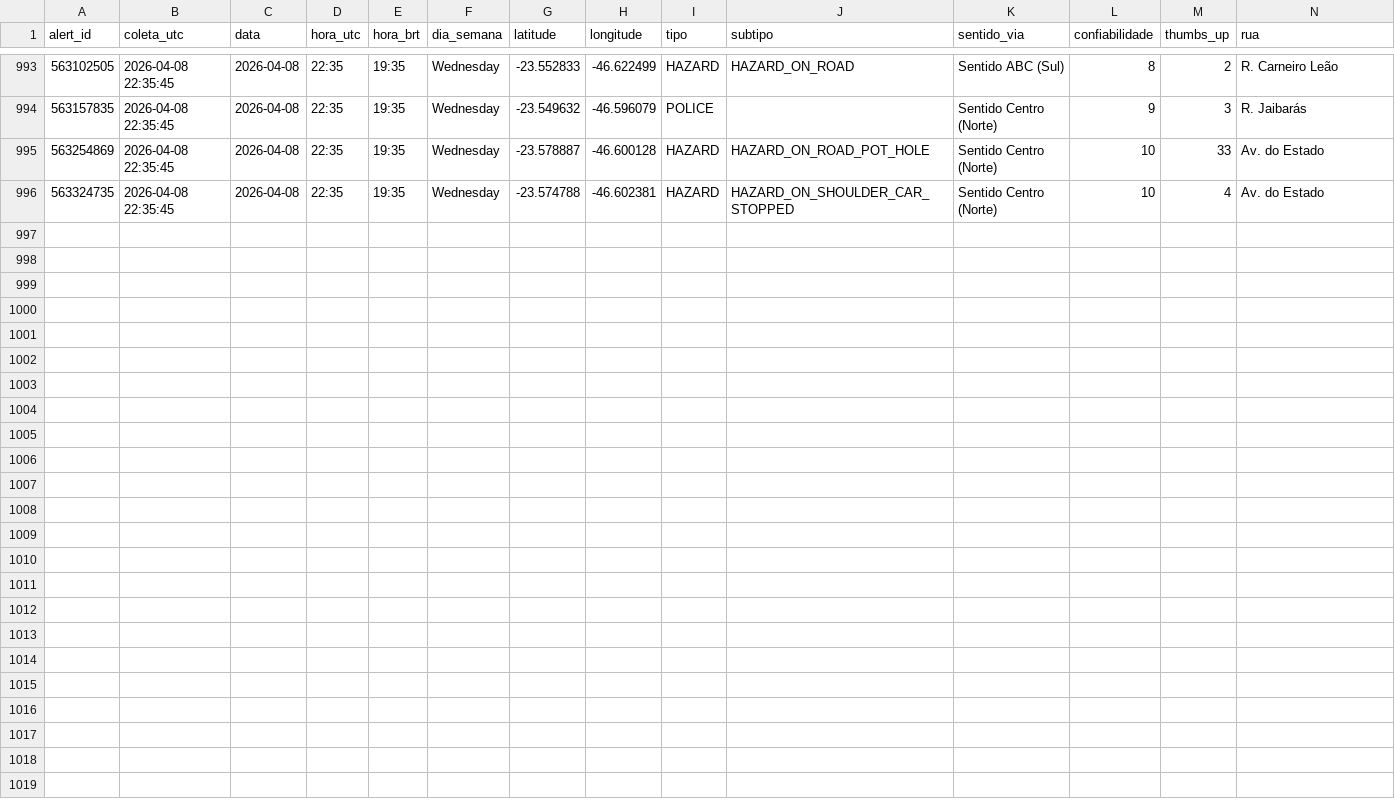
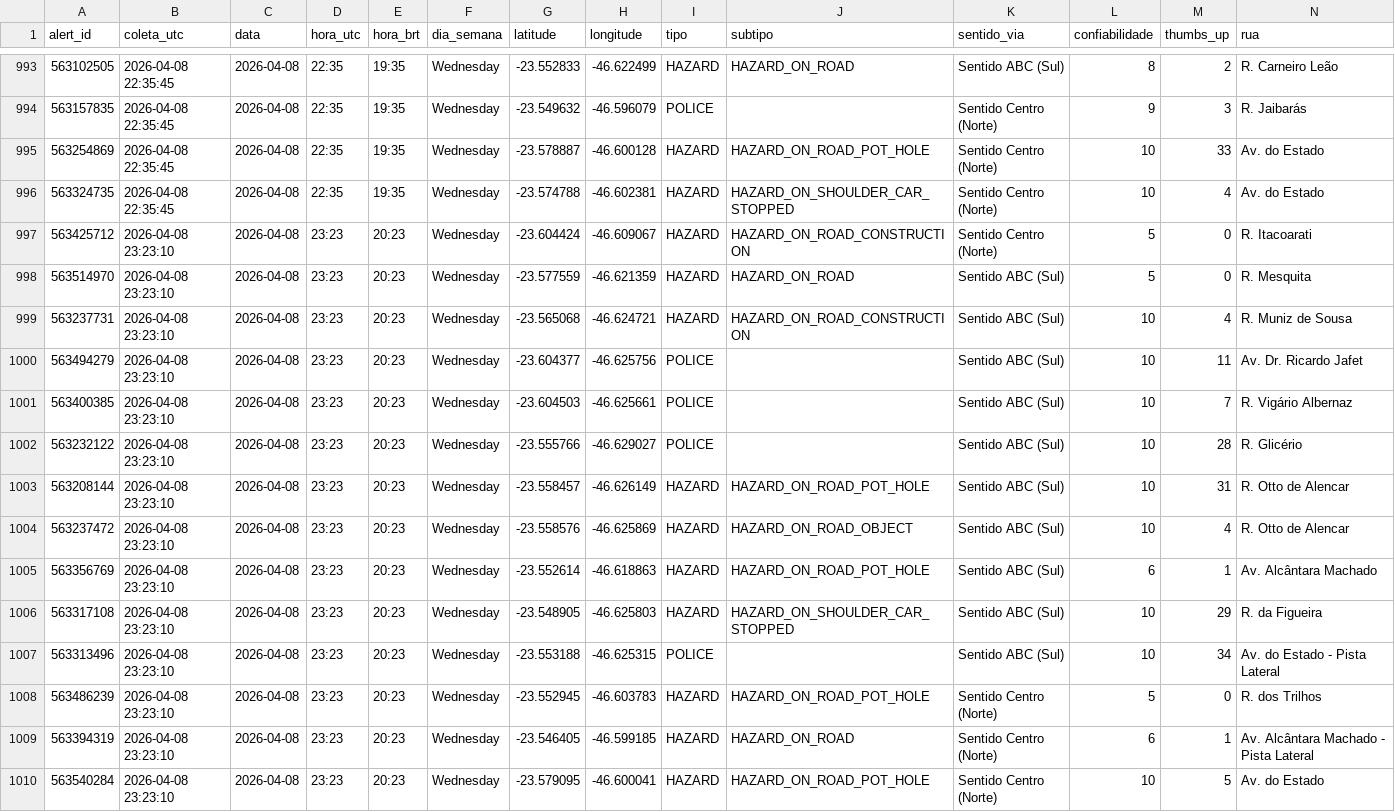
Before and after one commit to lemesbr/waze-alertas-av-estados, a CSV file: dados/alertas_waze.csv, drawn as a sheet; only a part is shown, gaps mark what is left out; rows hold the shown columns only; the diff names each change by its address in the sheet, - before the commit and + after, or states it on an @@ line.

```diff
--- a/dados/alertas_waze.csv
+++ b/dados/alertas_waze.csv
+row 997: 563425712 | 2026-04-08 23:23:10 | 2026-04-08 | 23:23 | 20:23 | Wednesday | -23.604424 | -46.609067 | HAZARD | HAZARD_ON_ROAD_CONSTRUCTION | Sentido Centro (Norte) | 5 | 0 | R. Itacoarati
+row 998: 563514970 | 2026-04-08 23:23:10 | 2026-04-08 | 23:23 | 20:23 | Wednesday | -23.577559 | -46.621359 | HAZARD | HAZARD_ON_ROAD | Sentido ABC (Sul) | 5 | 0 | R. Mesquita
+row 999: 563237731 | 2026-04-08 23:23:10 | 2026-04-08 | 23:23 | 20:23 | Wednesday | -23.565068 | -46.624721 | HAZARD | HAZARD_ON_ROAD_CONSTRUCTION | Sentido ABC (Sul) | 10 | 4 | R. Muniz de Sousa
+row 1000: 563494279 | 2026-04-08 23:23:10 | 2026-04-08 | 23:23 | 20:23 | Wednesday | -23.604377 | -46.625756 | POLICE |  | Sentido ABC (Sul) | 10 | 11 | Av. Dr. Ricardo Jafet
+row 1001: 563400385 | 2026-04-08 23:23:10 | 2026-04-08 | 23:23 | 20:23 | Wednesday | -23.604503 | -46.625661 | POLICE |  | Sentido ABC (Sul) | 10 | 7 | R. Vigário Albernaz
+row 1002: 563232122 | 2026-04-08 23:23:10 | 2026-04-08 | 23:23 | 20:23 | Wednesday | -23.555766 | -46.629027 | POLICE |  | Sentido ABC (Sul) | 10 | 28 | R. Glicério
+row 1003: 563208144 | 2026-04-08 23:23:10 | 2026-04-08 | 23:23 | 20:23 | Wednesday | -23.558457 | -46.626149 | HAZARD | HAZARD_ON_ROAD_POT_HOLE | Sentido ABC (Sul) | 10 | 31 | R. Otto de Alencar
+row 1004: 563237472 | 2026-04-08 23:23:10 | 2026-04-08 | 23:23 | 20:23 | Wednesday | -23.558576 | -46.625869 | HAZARD | HAZARD_ON_ROAD_OBJECT | Sentido ABC (Sul) | 10 | 4 | R. Otto de Alencar
+row 1005: 563356769 | 2026-04-08 23:23:10 | 2026-04-08 | 23:23 | 20:23 | Wednesday | -23.552614 | -46.618863 | HAZARD | HAZARD_ON_ROAD_POT_HOLE | Sentido ABC (Sul) | 6 | 1 | Av. Alcântara Machado
+row 1006: 563317108 | 2026-04-08 23:23:10 | 2026-04-08 | 23:23 | 20:23 | Wednesday | -23.548905 | -46.625803 | HAZARD | HAZARD_ON_SHOULDER_CAR_STOPPED | Sentido ABC (Sul) | 10 | 29 | R. da Figueira
+row 1007: 563313496 | 2026-04-08 23:23:10 | 2026-04-08 | 23:23 | 20:23 | Wednesday | -23.553188 | -46.625315 | POLICE |  | Sentido ABC (Sul) | 10 | 34 | Av. do Estado - Pista Lateral
+row 1008: 563486239 | 2026-04-08 23:23:10 | 2026-04-08 | 23:23 | 20:23 | Wednesday | -23.552945 | -46.603783 | HAZARD | HAZARD_ON_ROAD_POT_HOLE | Sentido Centro (Norte) | 5 | 0 | R. dos Trilhos
+row 1009: 563394319 | 2026-04-08 23:23:10 | 2026-04-08 | 23:23 | 20:23 | Wednesday | -23.546405 | -46.599185 | HAZARD | HAZARD_ON_ROAD | Sentido Centro (Norte) | 6 | 1 | Av. Alcântara Machado - Pista Lateral
+row 1010: 563540284 | 2026-04-08 23:23:10 | 2026-04-08 | 23:23 | 20:23 | Wednesday | -23.579095 | -46.600041 | HAZARD | HAZARD_ON_ROAD_POT_HOLE | Sentido Centro (Norte) | 10 | 5 | Av. do Estado
```
Also changed, not shown: dados/log_coletas.csv.
